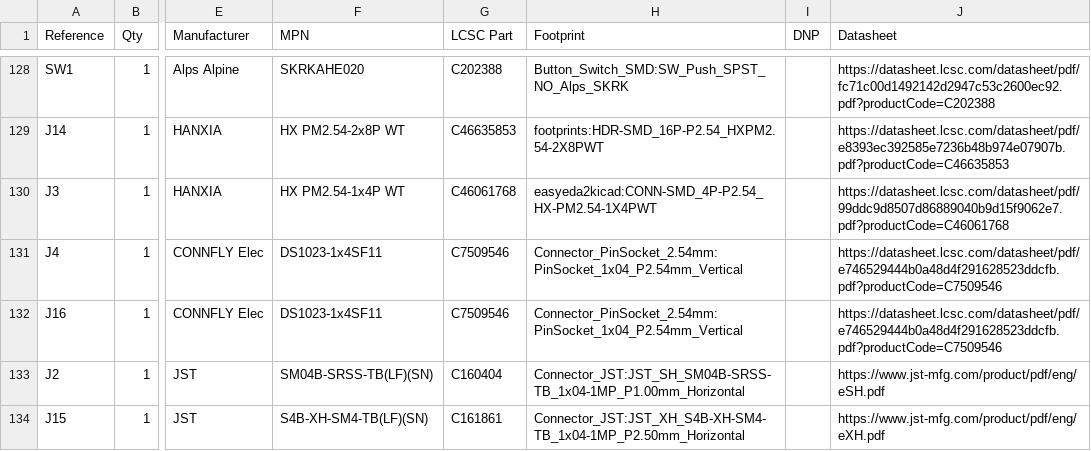
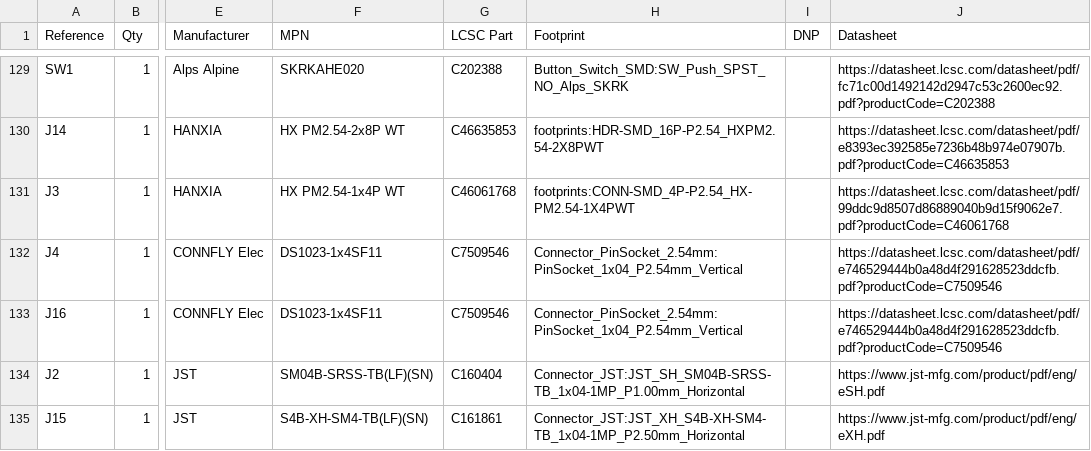
Before and after one commit to LimesKey/parsnip-node, a CSV file: production/parsnip-bom.csv, drawn as a sheet; only a part is shown, gaps mark what is left out; addresses are those after the commit; the diff covers the shown part only; the diff names each change by its address in the sheet, - before the commit and + after, or states it on an @@ line.

```diff
--- a/production/parsnip-bom.csv
+++ b/production/parsnip-bom.csv
-H131 (Footprint): easyeda2kicad:CONN-SMD_4P-P2.54_HX-PM2.54-1X4PWT
+H131 (Footprint): footprints:CONN-SMD_4P-P2.54_HX-PM2.54-1X4PWT
```
Also changed, not shown: 1 added row, 2 removed rows, 4 moved rows and 35 edited cells elsewhere in this file, production/parsnip-positions.csv, 21 other files.
